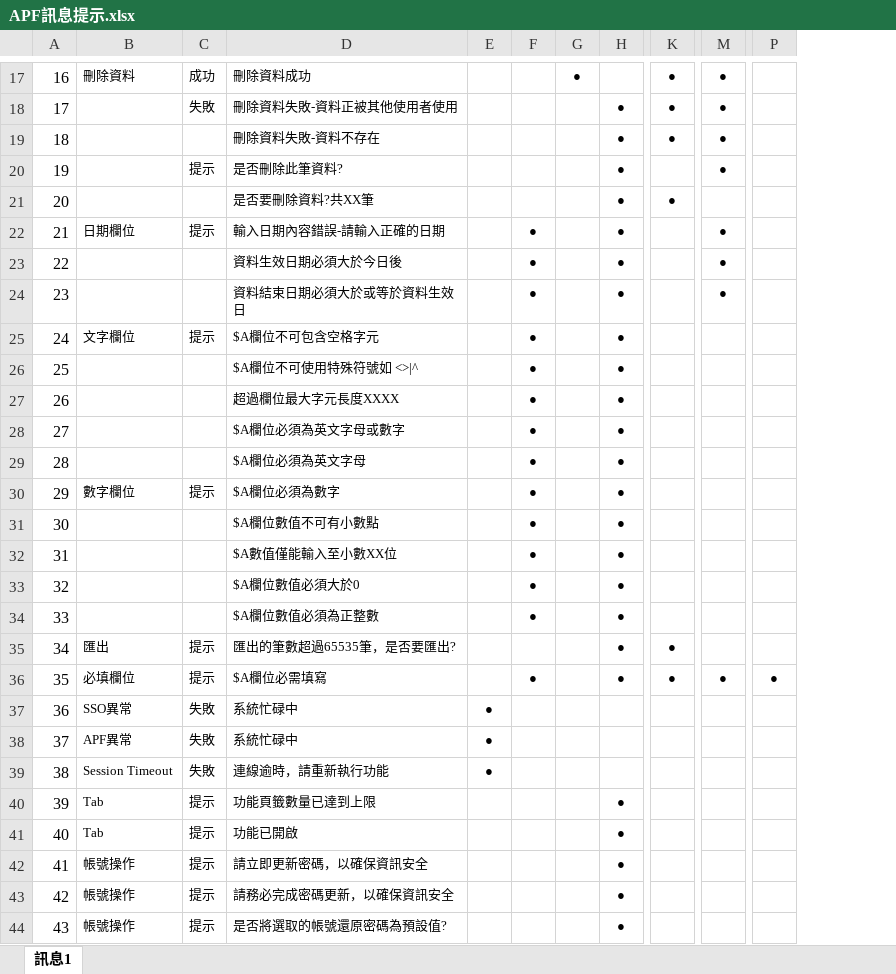
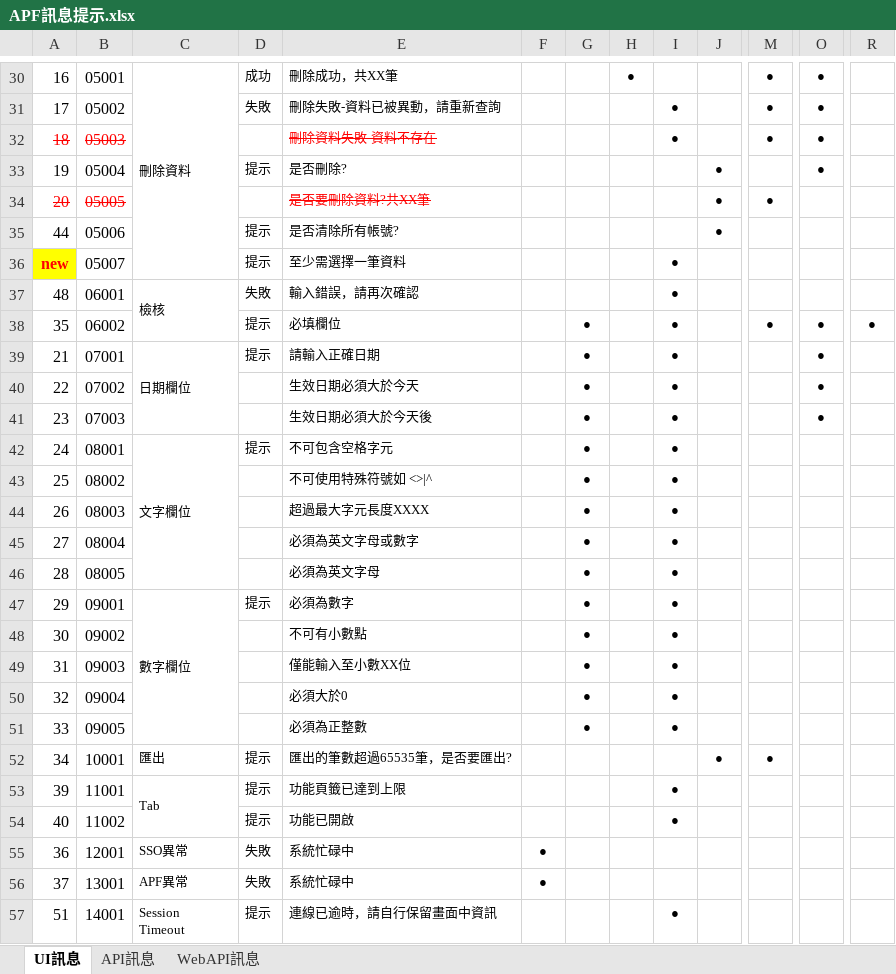
Before and after one commit to OldtreeChen/Suda3g, an Excel workbook: APF/APF訊息提示/APF訊息提示.xlsx, sheet UI訊息, drawn as a sheet; only a part is shown, gaps mark what is left out; values as stored, in another font and other column widths than the file's, no borders; removed rows and columns are numbered as before the commit, all else as after; rows hold the shown columns only; ↵ is a line break in a cell; the diff covers the shown part only; the diff names each change by its address in the sheet, - before the commit and + after, or states it on an @@ line.

```diff
--- a/APF/APF訊息提示/APF訊息提示.xlsx (sheet UI訊息)
+++ b/APF/APF訊息提示/APF訊息提示.xlsx (sheet UI訊息)
-sheet tab: 訊息1
+sheet tab: UI訊息
+sheet tab: API訊息
+sheet tab: WebAPI訊息
+column B, rows 30-34: 05001 | 05002 | 05003 | 05004 | 05005; rows 39-52: 07001 | 07002 | 07003 | 08001 | 08002 | 08003 | 08004 | 08005 | 09001 | 09002 | 09003 | 09004 | 09005 | 10001; rows 55-57: 12001 | 13001 | 14001
-column D, rows 17-35: 刪除資料成功 | 刪除資料失敗-資料正被其他使用者使用 | 刪除資料失敗-資料不存在 | 是否刪除此筆資料? | 是否要刪除資料?共XX筆 | 輸入日期內容錯誤-請輸入正確的日期 | 資料生效日期必須大於今日後 | 資料結束日期必須大於或等於資料生效日 | $A欄位不可包含空格字元 | $A欄位不可使用特殊符號如 <>|^ | 超過欄位最大字元長度XXXX | $A欄位必須為英文字母或數字 | $A欄位必須為英文字母 | $A欄位必須為數字 | $A欄位數值不可有小數點 | $A數值僅能輸入至小數XX位 | $A欄位數值必須大於0 | $A欄位數值必須為正整數 | 匯出的筆數超過65535筆，是否要匯出?; rows 37-38: 系統忙碌中 | 系統忙碌中; row 40: 功能頁籤數量已達到上限
+column E, rows 30-34: 刪除成功，共XX筆 | 刪除失敗-資料已被異動，請重新查詢 | 刪除資料失敗-資料不存在 | 是否刪除? | 是否要刪除資料?共XX筆; rows 39-52: 請輸入正確日期 | 生效日期必須大於今天 | 生效日期必須大於今天後 | 不可包含空格字元 | 不可使用特殊符號如 <>|^ | 超過最大字元長度XXXX | 必須為英文字母或數字 | 必須為英文字母 | 必須為數字 | 不可有小數點 | 僅能輸入至小數XX位 | 必須大於0 | 必須為正整數 | 匯出的筆數超過65535筆，是否要匯出?; rows 55-57: 系統忙碌中 | 系統忙碌中 | 連線已逾時，請自行保留畫面中資訊
+column J, rows 33-34: ● | ●; row 52: ●
+C30:C36 merged
@@ A32 strikethrough: off → on, text colour: black → #FF0000 @@
-I33:I34: ●
+I33:I34: (empty)
@@ A34 strikethrough: off → on, text colour: black → #FF0000 @@
+row 35: 44 | 05006 |  | 提示 | 是否清除所有帳號? |  |  |  |  | ●
+row 36: new | 05007 |  | 提示 | 至少需選擇一筆資料 |  |  |  | ●
+row 37: 48 | 06001 | 檢核 | 失敗 | 輸入錯誤，請再次確認 |  |  |  | ●
+row 38: 35 | 06002 |  | 提示 | 必填欄位 |  | ● |  | ● |  | ● | ● | ●
+C39:C41 merged
+C42:C46 merged
+C47:C51 merged
-I52: ●
+I52: (empty)
-row 36: 35 | 必填欄位 | 提示 | $A欄位必需填寫 |  | ● |  | ● | ● | ● | ●
+row 53: 39 | 11001 | Tab | 提示 | 功能頁籤已達到上限 |  |  |  | ●
+row 54: 40 | 11002 |  | 提示 | 功能已開啟 |  |  |  | ●
-row 39: 38 | Session Timeout | 失敗 | 連線逾時，請重新執行功能 | ●
-A57: 39
+A57: 51
-C57: Tab
+C57: Session ↵ Timeout
-row 41: 40 | Tab | 提示 | 功能已開啟 |  |  |  | ●
-row 42: 41 | 帳號操作 | 提示 | 請立即更新密碼，以確保資訊安全 |  |  |  | ●
-row 43: 42 | 帳號操作 | 提示 | 請務必完成密碼更新，以確保資訊安全 |  |  |  | ●
-row 44: 43 | 帳號操作 | 提示 | 是否將選取的帳號還原密碼為預設值? |  |  |  | ●
```
Also changed, not shown: 13 added rows, 2 removed rows, 8 edited cells, cell formats and merged cells elsewhere in this sheet.
